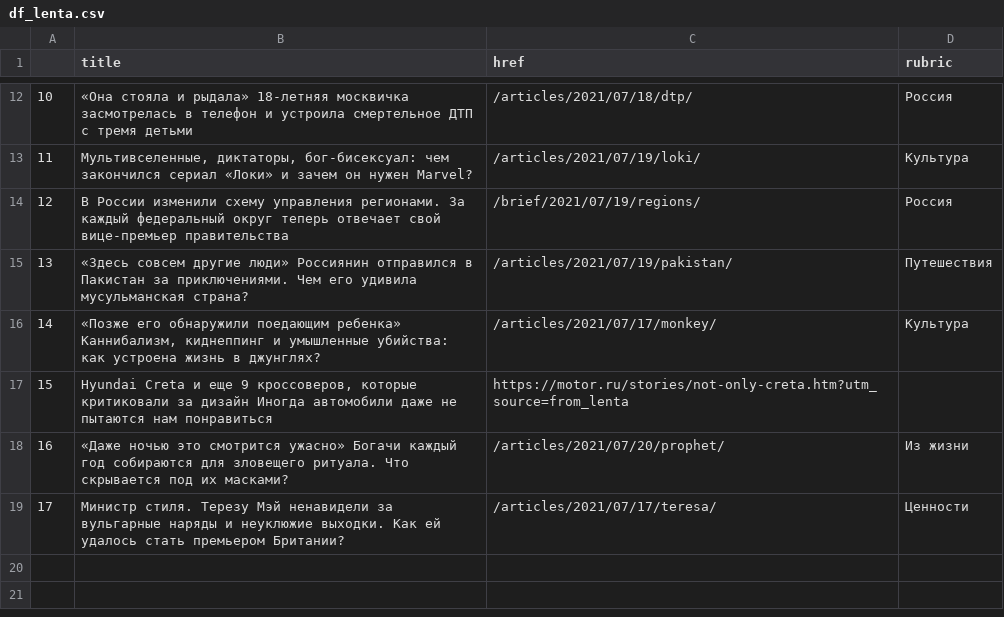
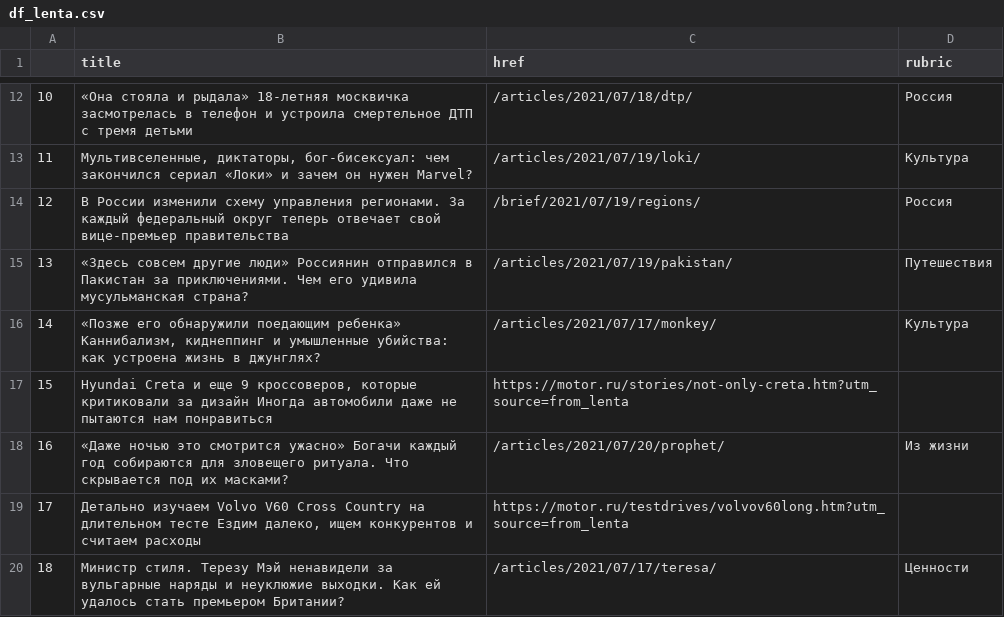
Before and after one commit to anastasiajourno/hw_auto_scraper, a CSV file: df_lenta.csv, drawn as a sheet; only a part is shown, gaps mark what is left out; addresses are those after the commit; the diff names each change by its address in the sheet, - before the commit and + after, or states it on an @@ line.

```diff
--- a/df_lenta.csv
+++ b/df_lenta.csv
+row 19: 17 | Детально изучаем Volvo V60 Cross Country на длительном тесте Ездим далеко, ищем конкурентов и считаем расходы | https://motor.ru/testdrives/volvov60long.htm?utm_source=from_lenta
@@ column A renumbered from row 20 down @@
```
